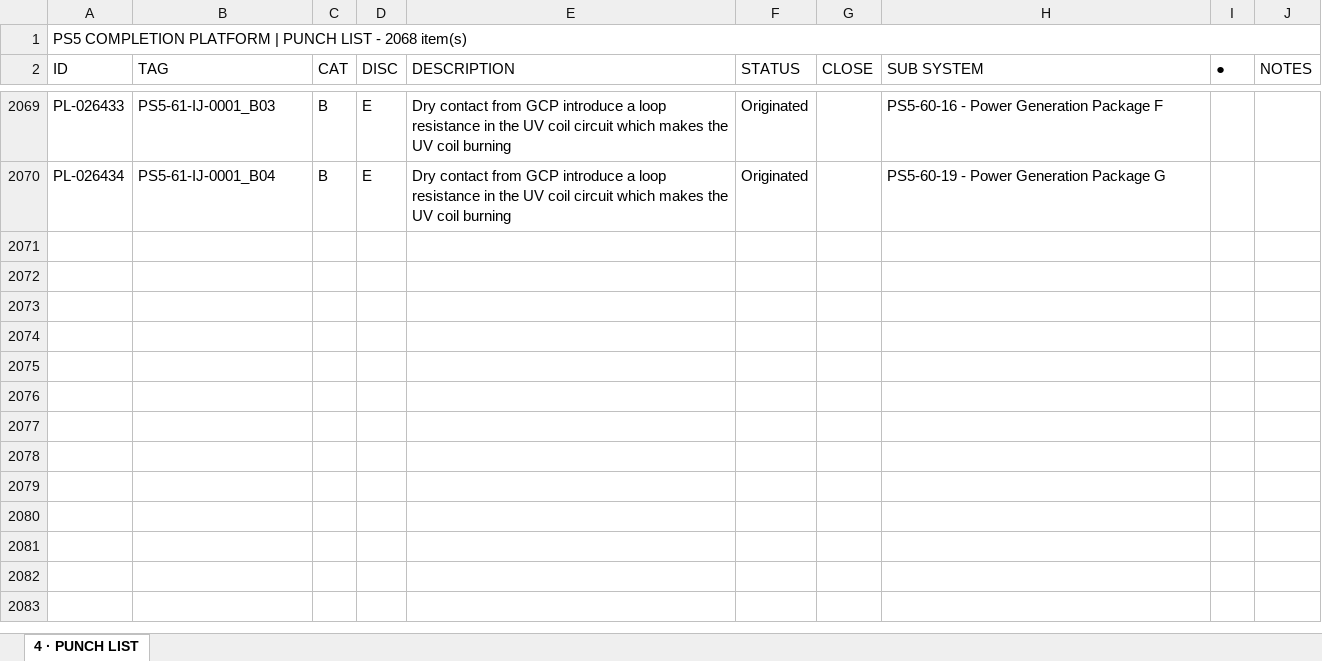
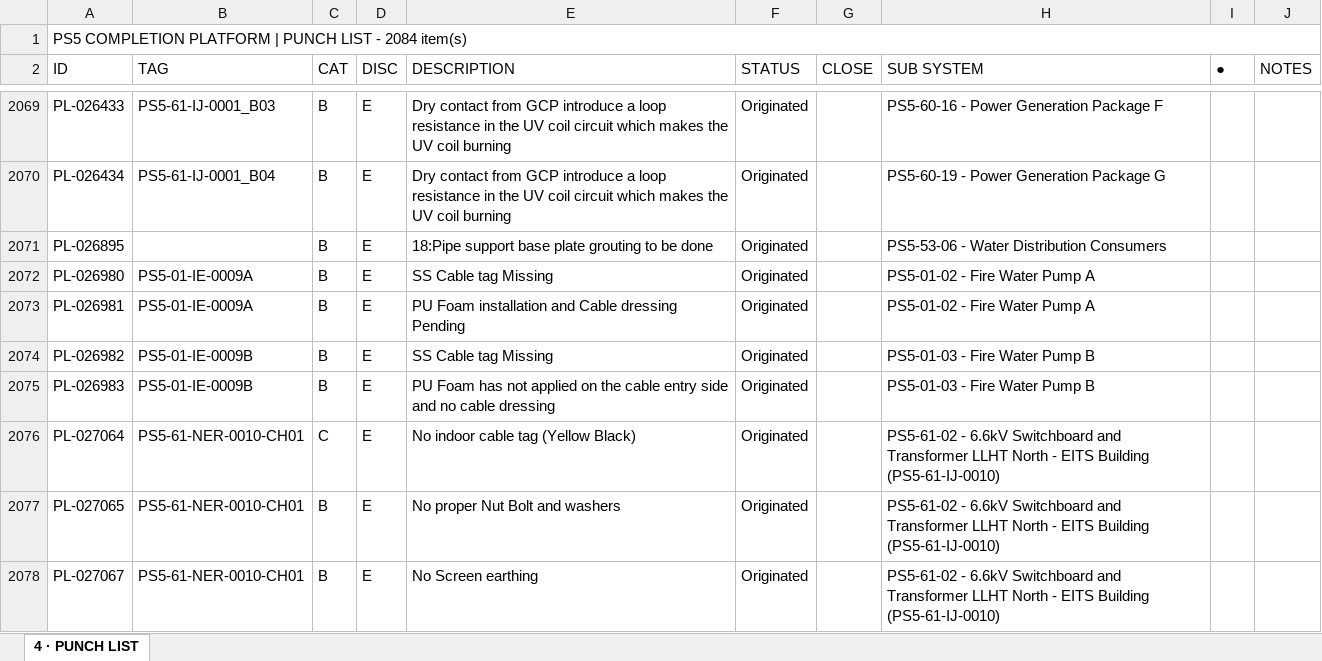
Before and after one commit to Mohamedgawad1/PS5-COMPLETION-PLATFORM, an Excel workbook: EXCEL/4 - PUNCH LIST.xlsx, sheet 4 · PUNCH LIST, drawn as a sheet; only a part is shown, gaps mark what is left out; values as stored, in another font and other column widths than the file's, no cell formats; the diff covers the shown part only; the diff names each change by its address in the sheet, - before the commit and + after, or states it on an @@ line.

Commit message:
Full sync: platform + all Excel downloads

```diff
--- a/EXCEL/4 - PUNCH LIST.xlsx (sheet 4 · PUNCH LIST)
+++ b/EXCEL/4 - PUNCH LIST.xlsx (sheet 4 · PUNCH LIST)
-A1 (ID): …LIST - 2068 item(s)
+A1 (ID): …LIST - 2084 item(s)
+row 2071: PL-026895 |  | B | E | 18:Pipe support base plate grouting to be done | Originated |  | PS5-53-06 - Water Distribution Consumers
+row 2072: PL-026980 | PS5-01-IE-0009A | B | E | SS Cable tag Missing | Originated |  | PS5-01-02 - Fire Water Pump A
+row 2073: PL-026981 | PS5-01-IE-0009A | B | E | PU Foam installation and Cable dressing Pending | Originated |  | PS5-01-02 - Fire Water Pump A
+row 2074: PL-026982 | PS5-01-IE-0009B | B | E | SS Cable tag Missing | Originated |  | PS5-01-03 - Fire Water Pump B
+row 2075: PL-026983 | PS5-01-IE-0009B | B | E | PU Foam has not applied on the cable entry side and no cable dressing | Originated |  | PS5-01-03 - Fire Water Pump B
+row 2076: PL-027064 | PS5-61-NER-0010-CH01 | C | E | No indoor cable tag (Yellow Black) | Originated |  | PS5-61-02 - 6.6kV Switchboard and Transformer LLHT North - EITS Building (PS5-61-IJ-0010)
+row 2077: PL-027065 | PS5-61-NER-0010-CH01 | B | E | No proper Nut Bolt and washers | Originated |  | PS5-61-02 - 6.6kV Switchboard and Transformer LLHT North - EITS Building (PS5-61-IJ-0010)
+row 2078: PL-027067 | PS5-61-NER-0010-CH01 | B | E | No Screen earthing | Originated |  | PS5-61-02 - 6.6kV Switchboard and Transformer LLHT North - EITS Building (PS5-61-IJ-0010)
```
Also changed, not shown: 8 added rows and 339 edited cells elsewhere in this sheet, cell formats, EXCEL/1 - DASHBOARD.xlsx, EXCEL/2 - RFC PROGRESS.xlsx, 8 other files.
